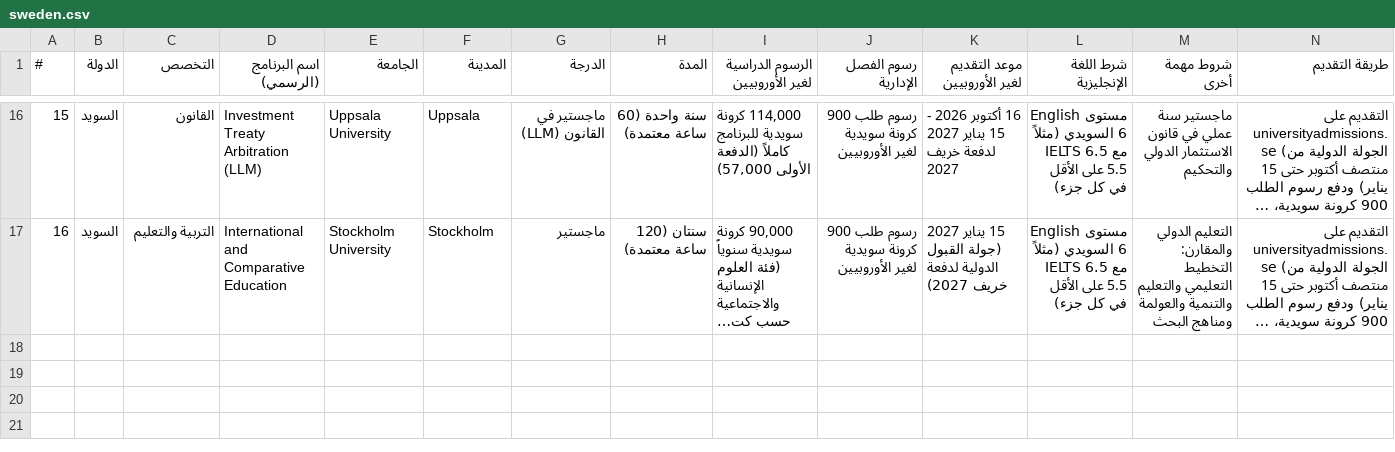
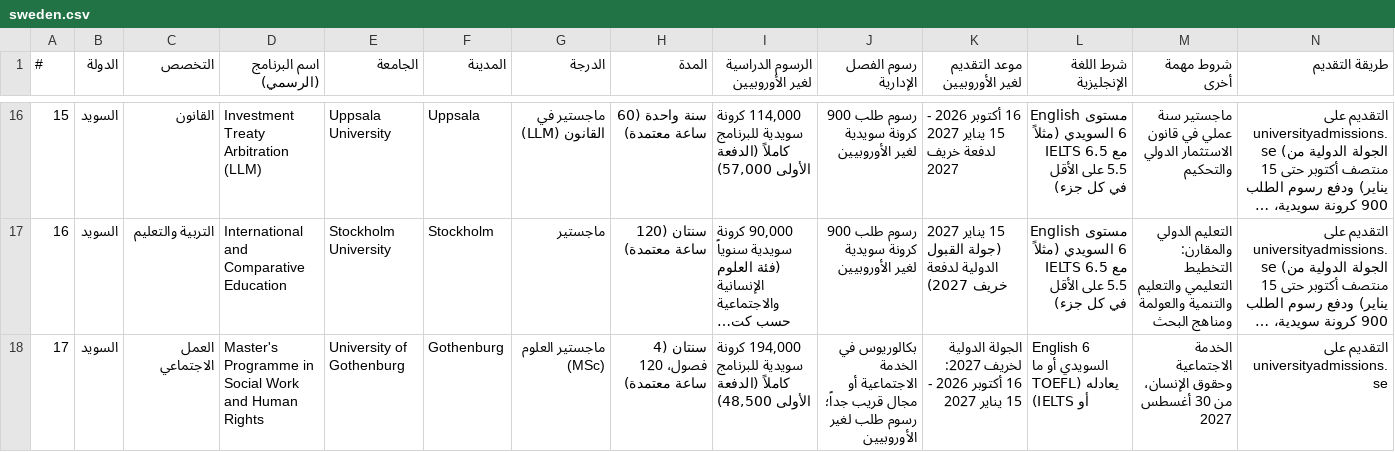
Before and after one commit to timelmallah-cpu/mynewgate, a CSV file: data/programmes/sweden.csv, drawn as a sheet; only a part is shown, gaps mark what is left out; long unchanged cells end in …; rows hold the shown columns only; the diff names each change by its address in the sheet, - before the commit and + after, or states it on an @@ line.

```diff
--- a/data/programmes/sweden.csv
+++ b/data/programmes/sweden.csv
+row 18: 17 | السويد | العمل الاجتماعي | Master's Programme in Social Work and Human Rights | University of Gothenburg | Gothenburg | ماجستير العلوم (MSc) | سنتان (4 فصول، 120 ساعة معتمدة) | 194,000 كرونة سويدية للبرنامج كاملاً (الدفعة الأولى 48,500) | بكالوريوس في الخدمة الاجتماعية أو مجال قريب جداً؛ رسوم طلب لغير الأوروبيين | الجولة الدولية لخريف 2027: 16 أكتوبر 2026 - 15 يناير 2027 | English 6 السويدي أو ما يعادله (TOEFL أو IELTS) | الخدمة الاجتماعية وحقوق الإنسان، من 30 أغسطس 2027 | التقديم على universityadmissions.se
```
Also changed, not shown: data/programmes_ba/greece.csv, 22 other files.
